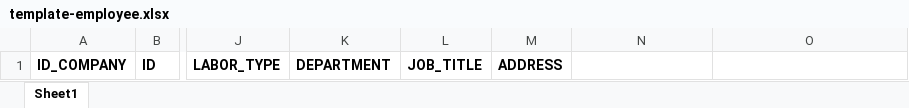
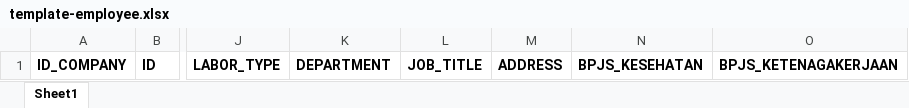
Before and after one commit to Prasetya234/sustainability-website, an Excel workbook: src/assets/excel/template-employee.xlsx, sheet Sheet1, drawn as a sheet; only a part is shown, gaps mark what is left out; values as stored, in another font and other column widths than the file's, no borders; the diff names each change by its address in the sheet, - before the commit and + after, or states it on an @@ line.

Commit message:
update template employee

```diff
--- a/src/assets/excel/template-employee.xlsx (sheet Sheet1)
+++ b/src/assets/excel/template-employee.xlsx (sheet Sheet1)
-N1: (empty)
+N1: BPJS_KESEHATAN
-O1: (empty)
+O1: BPJS_KETENAGAKERJAAN
```
